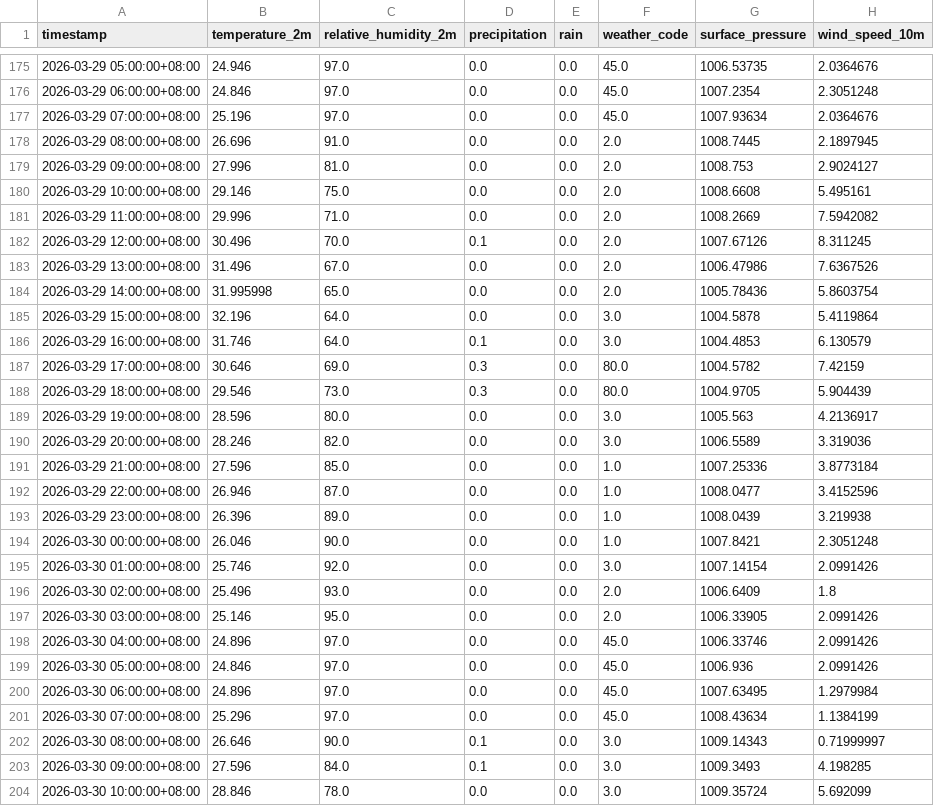
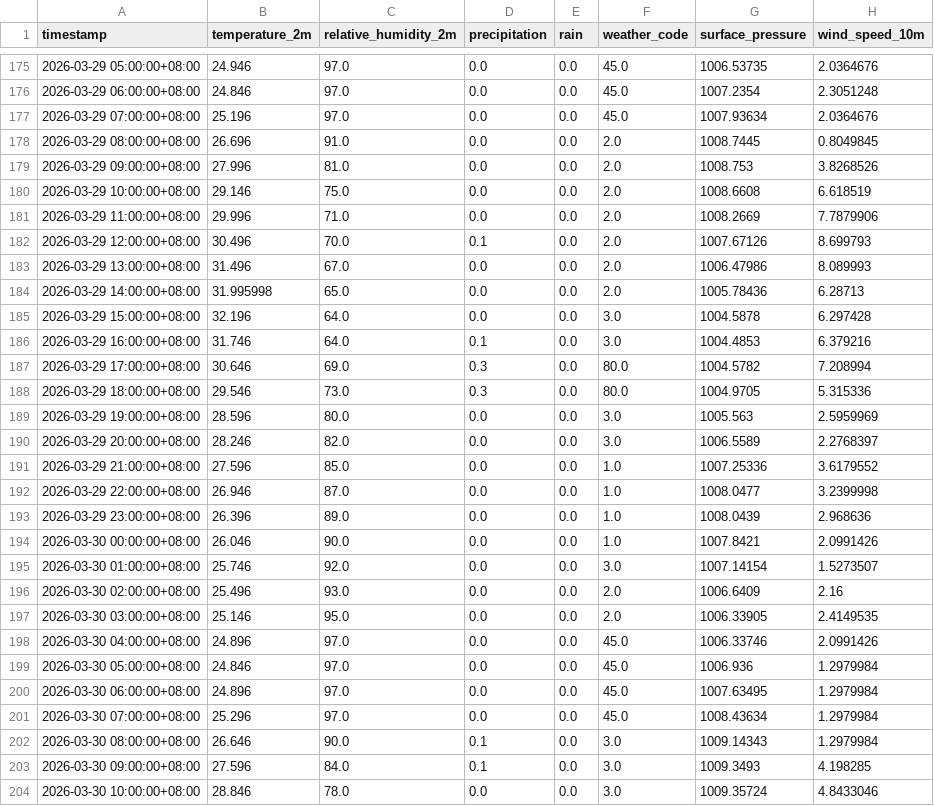
Before and after one commit to amsopian22/prediksi-banjir-samarinda, a CSV file: data/weather_latest.csv, drawn as a sheet; only a part is shown, gaps mark what is left out; the diff covers the shown part only.

```diff
--- a/data/weather_latest.csv
+++ b/data/weather_latest.csv
@@ -177,28 +177,28 @@ timestamp,temperature_2m,relative_humidity_2m,precipitation,rain,weather_code,su
 2026-03-29 07:00:00+08:00,25.196,97.0,0.0,0.0,45.0,1007.93634,2.0364676
-2026-03-29 08:00:00+08:00,26.696,91.0,0.0,0.0,2.0,1008.7445,2.1897945
-2026-03-29 09:00:00+08:00,27.996,81.0,0.0,0.0,2.0,1008.753,2.9024127
-2026-03-29 10:00:00+08:00,29.146,75.0,0.0,0.0,2.0,1008.6608,5.495161
-2026-03-29 11:00:00+08:00,29.996,71.0,0.0,0.0,2.0,1008.2669,7.5942082
-2026-03-29 12:00:00+08:00,30.496,70.0,0.1,0.0,2.0,1007.67126,8.311245
-2026-03-29 13:00:00+08:00,31.496,67.0,0.0,0.0,2.0,1006.47986,7.6367526
-2026-03-29 14:00:00+08:00,31.995998,65.0,0.0,0.0,2.0,1005.78436,5.8603754
-2026-03-29 15:00:00+08:00,32.196,64.0,0.0,0.0,3.0,1004.5878,5.4119864
-2026-03-29 16:00:00+08:00,31.746,64.0,0.1,0.0,3.0,1004.4853,6.130579
-2026-03-29 17:00:00+08:00,30.646,69.0,0.3,0.0,80.0,1004.5782,7.42159
-2026-03-29 18:00:00+08:00,29.546,73.0,0.3,0.0,80.0,1004.9705,5.904439
-2026-03-29 19:00:00+08:00,28.596,80.0,0.0,0.0,3.0,1005.563,4.2136917
-2026-03-29 20:00:00+08:00,28.246,82.0,0.0,0.0,3.0,1006.5589,3.319036
-2026-03-29 21:00:00+08:00,27.596,85.0,0.0,0.0,1.0,1007.25336,3.8773184
-2026-03-29 22:00:00+08:00,26.946,87.0,0.0,0.0,1.0,1008.0477,3.4152596
-2026-03-29 23:00:00+08:00,26.396,89.0,0.0,0.0,1.0,1008.0439,3.219938
-2026-03-30 00:00:00+08:00,26.046,90.0,0.0,0.0,1.0,1007.8421,2.3051248
-2026-03-30 01:00:00+08:00,25.746,92.0,0.0,0.0,3.0,1007.14154,2.0991426
-2026-03-30 02:00:00+08:00,25.496,93.0,0.0,0.0,2.0,1006.6409,1.8
-2026-03-30 03:00:00+08:00,25.146,95.0,0.0,0.0,2.0,1006.33905,2.0991426
+2026-03-29 08:00:00+08:00,26.696,91.0,0.0,0.0,2.0,1008.7445,0.8049845
+2026-03-29 09:00:00+08:00,27.996,81.0,0.0,0.0,2.0,1008.753,3.8268526
+2026-03-29 10:00:00+08:00,29.146,75.0,0.0,0.0,2.0,1008.6608,6.618519
+2026-03-29 11:00:00+08:00,29.996,71.0,0.0,0.0,2.0,1008.2669,7.7879906
+2026-03-29 12:00:00+08:00,30.496,70.0,0.1,0.0,2.0,1007.67126,8.699793
+2026-03-29 13:00:00+08:00,31.496,67.0,0.0,0.0,2.0,1006.47986,8.089993
+2026-03-29 14:00:00+08:00,31.995998,65.0,0.0,0.0,2.0,1005.78436,6.28713
+2026-03-29 15:00:00+08:00,32.196,64.0,0.0,0.0,3.0,1004.5878,6.297428
+2026-03-29 16:00:00+08:00,31.746,64.0,0.1,0.0,3.0,1004.4853,6.379216
+2026-03-29 17:00:00+08:00,30.646,69.0,0.3,0.0,80.0,1004.5782,7.208994
+2026-03-29 18:00:00+08:00,29.546,73.0,0.3,0.0,80.0,1004.9705,5.315336
+2026-03-29 19:00:00+08:00,28.596,80.0,0.0,0.0,3.0,1005.563,2.5959969
+2026-03-29 20:00:00+08:00,28.246,82.0,0.0,0.0,3.0,1006.5589,2.2768397
+2026-03-29 21:00:00+08:00,27.596,85.0,0.0,0.0,1.0,1007.25336,3.6179552
+2026-03-29 22:00:00+08:00,26.946,87.0,0.0,0.0,1.0,1008.0477,3.2399998
+2026-03-29 23:00:00+08:00,26.396,89.0,0.0,0.0,1.0,1008.0439,2.968636
+2026-03-30 00:00:00+08:00,26.046,90.0,0.0,0.0,1.0,1007.8421,2.0991426
+2026-03-30 01:00:00+08:00,25.746,92.0,0.0,0.0,3.0,1007.14154,1.5273507
+2026-03-30 02:00:00+08:00,25.496,93.0,0.0,0.0,2.0,1006.6409,2.16
+2026-03-30 03:00:00+08:00,25.146,95.0,0.0,0.0,2.0,1006.33905,2.4149535
 2026-03-30 04:00:00+08:00,24.896,97.0,0.0,0.0,45.0,1006.33746,2.0991426
-2026-03-30 05:00:00+08:00,24.846,97.0,0.0,0.0,45.0,1006.936,2.0991426
+2026-03-30 05:00:00+08:00,24.846,97.0,0.0,0.0,45.0,1006.936,1.2979984
 2026-03-30 06:00:00+08:00,24.896,97.0,0.0,0.0,45.0,1007.63495,1.2979984
-2026-03-30 07:00:00+08:00,25.296,97.0,0.0,0.0,45.0,1008.43634,1.1384199
-2026-03-30 08:00:00+08:00,26.646,90.0,0.1,0.0,3.0,1009.14343,0.71999997
+2026-03-30 07:00:00+08:00,25.296,97.0,0.0,0.0,45.0,1008.43634,1.2979984
+2026-03-30 08:00:00+08:00,26.646,90.0,0.1,0.0,3.0,1009.14343,1.2979984
 2026-03-30 09:00:00+08:00,27.596,84.0,0.1,0.0,3.0,1009.3493,4.198285
-2026-03-30 10:00:00+08:00,28.846,78.0,0.0,0.0,3.0,1009.35724,5.692099
+2026-03-30 10:00:00+08:00,28.846,78.0,0.0,0.0,3.0,1009.35724,4.8433046
```
Also changed, not shown: 111 edited cells elsewhere in this file.
